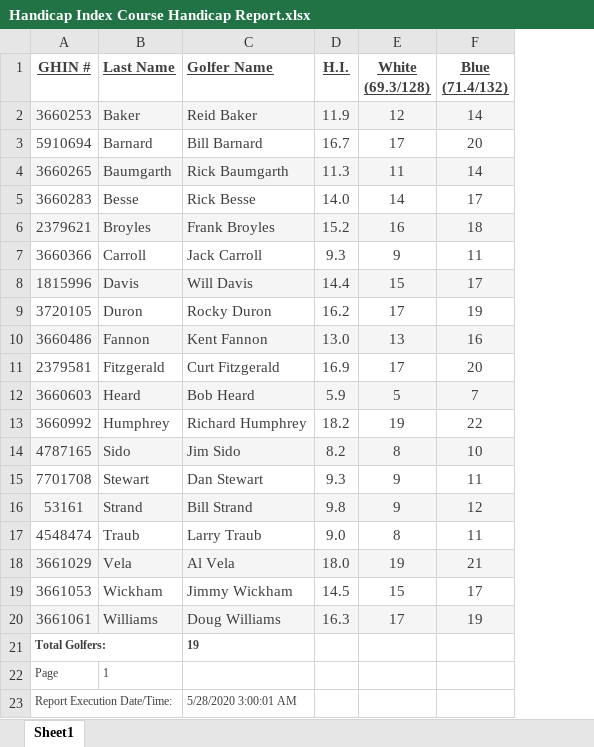
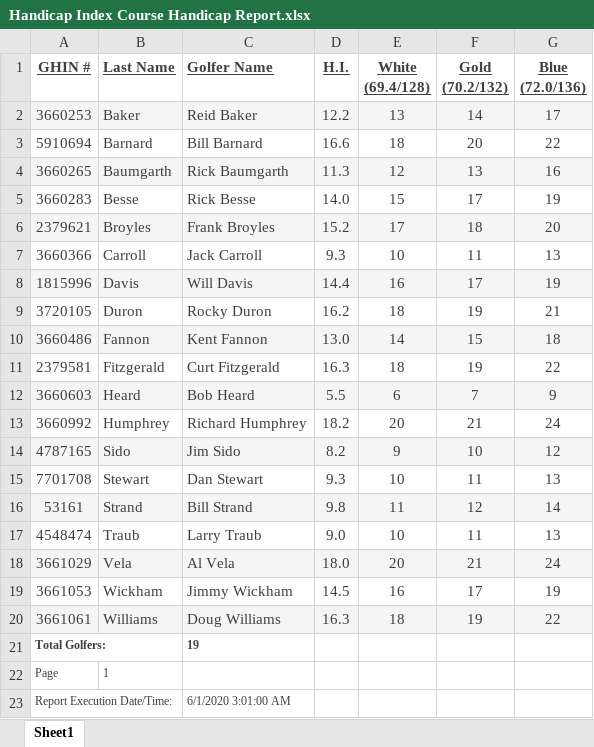
Before and after one commit to billstrand1/Carroll-Group, an Excel workbook: Handicap Index Course Handicap Report.xlsx, sheet Sheet1, drawn as a sheet; values as stored, in another font and other column widths than the file's, no borders; ↵ is a line break in a cell; the diff names each change by its address in the sheet, - before the commit and + after, or states it on an @@ line.

```diff
--- a/Handicap Index Course Handicap Report.xlsx (sheet Sheet1)
+++ b/Handicap Index Course Handicap Report.xlsx (sheet Sheet1)
+column G (Blue (72.0/136)), rows 2-20: 17 | 22 | 16 | 19 | 20 | 13 | 19 | 21 | 18 | 22 | 9 | 24 | 12 | 13 | 14 | 13 | 24 | 19 | 22
-E1: White ↵ (69.3/128)
+E1: White ↵ (69.4/128)
-F1: Blue ↵ (71.4/132)
+F1: Gold ↵ (70.2/132)
-D2 (H.I.): 11.9
+D2 (H.I.): 12.2
-E2 (White (69.4/128)): 12
+E2 (White (69.4/128)): 13
-D3 (H.I.): 16.7
+D3 (H.I.): 16.6
-E3 (White (69.4/128)): 17
+E3 (White (69.4/128)): 18
-E4 (White (69.4/128)): 11
+E4 (White (69.4/128)): 12
-F4 (Gold (70.2/132)): 14
+F4 (Gold (70.2/132)): 13
-E5 (White (69.4/128)): 14
+E5 (White (69.4/128)): 15
-E6 (White (69.4/128)): 16
+E6 (White (69.4/128)): 17
-E7 (White (69.4/128)): 9
+E7 (White (69.4/128)): 10
-E8 (White (69.4/128)): 15
+E8 (White (69.4/128)): 16
-E9 (White (69.4/128)): 17
+E9 (White (69.4/128)): 18
-E10 (White (69.4/128)): 13
+E10 (White (69.4/128)): 14
-F10 (Gold (70.2/132)): 16
+F10 (Gold (70.2/132)): 15
-D11 (H.I.): 16.9
+D11 (H.I.): 16.3
-E11 (White (69.4/128)): 17
+E11 (White (69.4/128)): 18
-F11 (Gold (70.2/132)): 20
+F11 (Gold (70.2/132)): 19
-D12 (H.I.): 5.9
+D12 (H.I.): 5.5
-E12 (White (69.4/128)): 5
+E12 (White (69.4/128)): 6
-E13 (White (69.4/128)): 19
+E13 (White (69.4/128)): 20
-F13 (Gold (70.2/132)): 22
+F13 (Gold (70.2/132)): 21
-E14 (White (69.4/128)): 8
+E14 (White (69.4/128)): 9
-E15 (White (69.4/128)): 9
+E15 (White (69.4/128)): 10
-E16 (White (69.4/128)): 9
+E16 (White (69.4/128)): 11
-E17 (White (69.4/128)): 8
+E17 (White (69.4/128)): 10
-E18 (White (69.4/128)): 19
+E18 (White (69.4/128)): 20
-E19 (White (69.4/128)): 15
+E19 (White (69.4/128)): 16
-E20 (White (69.4/128)): 17
+E20 (White (69.4/128)): 18
-C23 (Golfer Name): 5/28/2020 3:00:01 AM
+C23 (Golfer Name): 6/1/2020 3:01:00 AM
```
Also changed, not shown: 1 other file.
